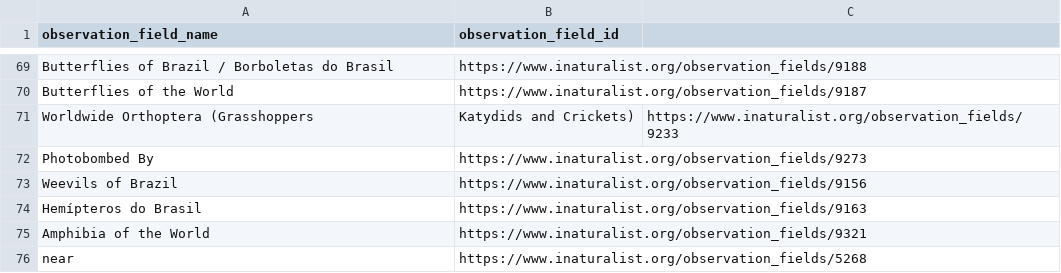
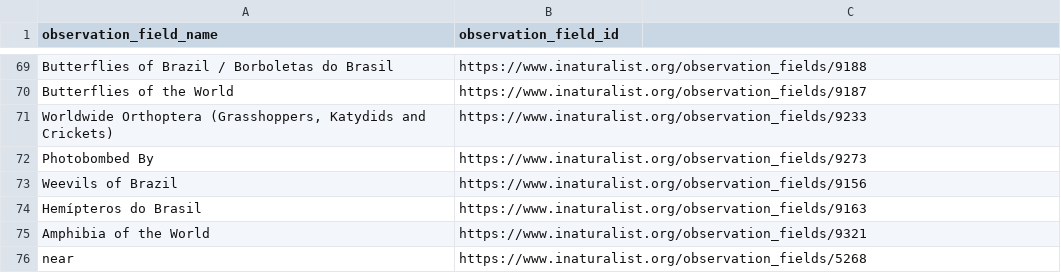
Before and after one commit to globalbioticinteractions/inaturalist, a CSV file: interaction_types_ignored.csv, drawn as a sheet; only a part is shown, gaps mark what is left out; removed rows and columns are numbered as before the commit, all else as after; the diff names each change by its address in the sheet, - before the commit and + after, or states it on an @@ line.

Commit message:
add quotes

```diff
--- a/interaction_types_ignored.csv
+++ b/interaction_types_ignored.csv
-row 71: Worldwide Orthoptera (Grasshoppers | Katydids and Crickets) | https://www.inaturalist.org/observation_fields/9233
+row 71: Worldwide Orthoptera (Grasshoppers, Katydids and Crickets) | https://www.inaturalist.org/observation_fields/9233
```
